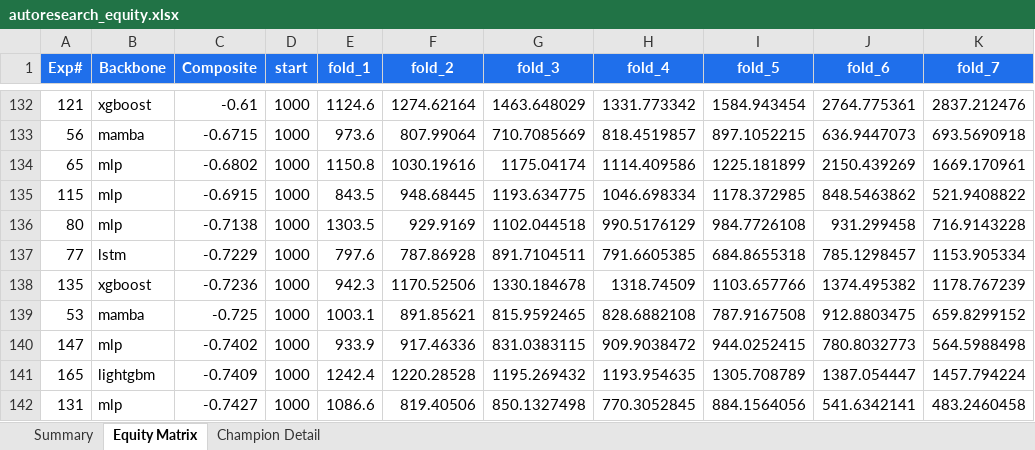
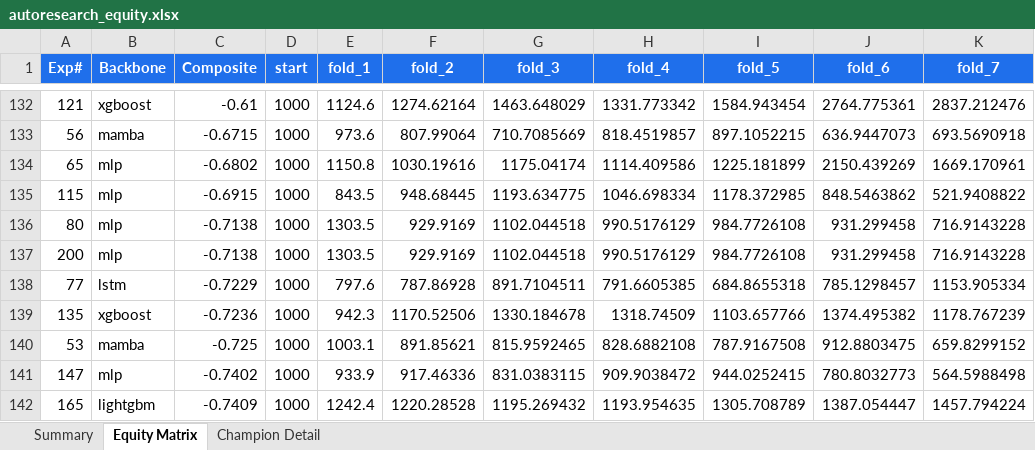
Before and after one commit to dlmastery/autoresearch, an Excel workbook: docs/index_stock_dashboard/autoresearch_equity.xlsx, sheet Equity Matrix, drawn as a sheet; only a part is shown, gaps mark what is left out; the shorter side is filled out with more unchanged rows; values as stored, in another font and other column widths than the file's, no borders; charts and pictures not drawn; the diff names each change by its address in the sheet, - before the commit and + after, or states it on an @@ line.

```diff
--- a/docs/index_stock_dashboard/autoresearch_equity.xlsx (sheet Equity Matrix)
+++ b/docs/index_stock_dashboard/autoresearch_equity.xlsx (sheet Equity Matrix)
+row 137: 200 | mlp | -0.7138 | 1000 | 1303.5 | 929.9169 | 1102.044518 | 990.5176129 | 984.7726108 | 931.299458 | 716.9143228
```
Also changed, not shown: sheet Summary, charts or pictures, 14 other files.
